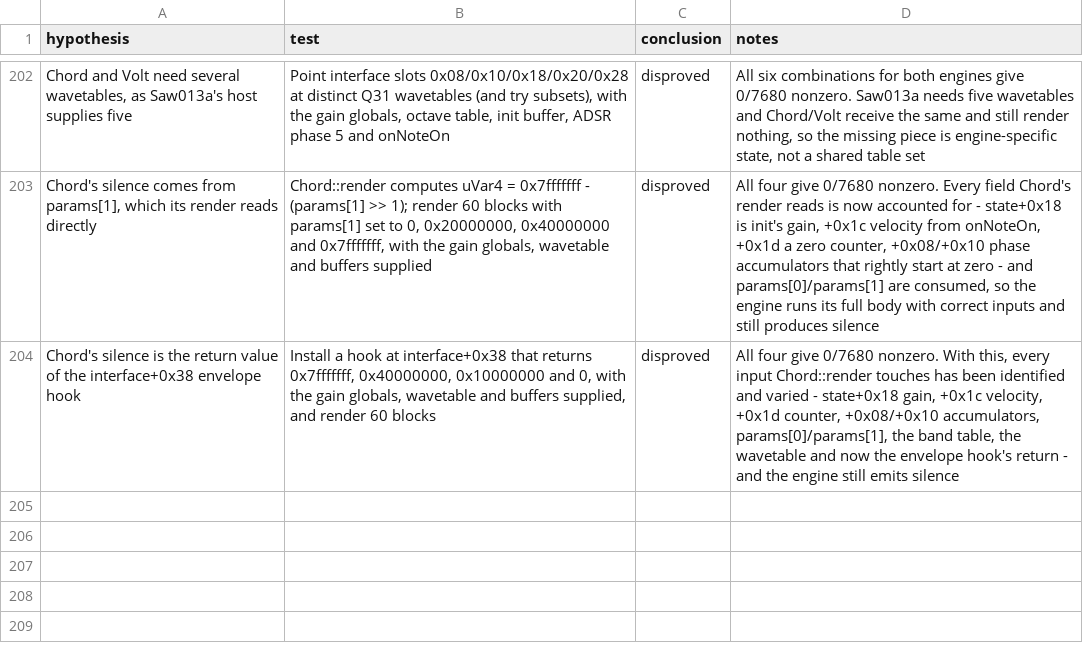
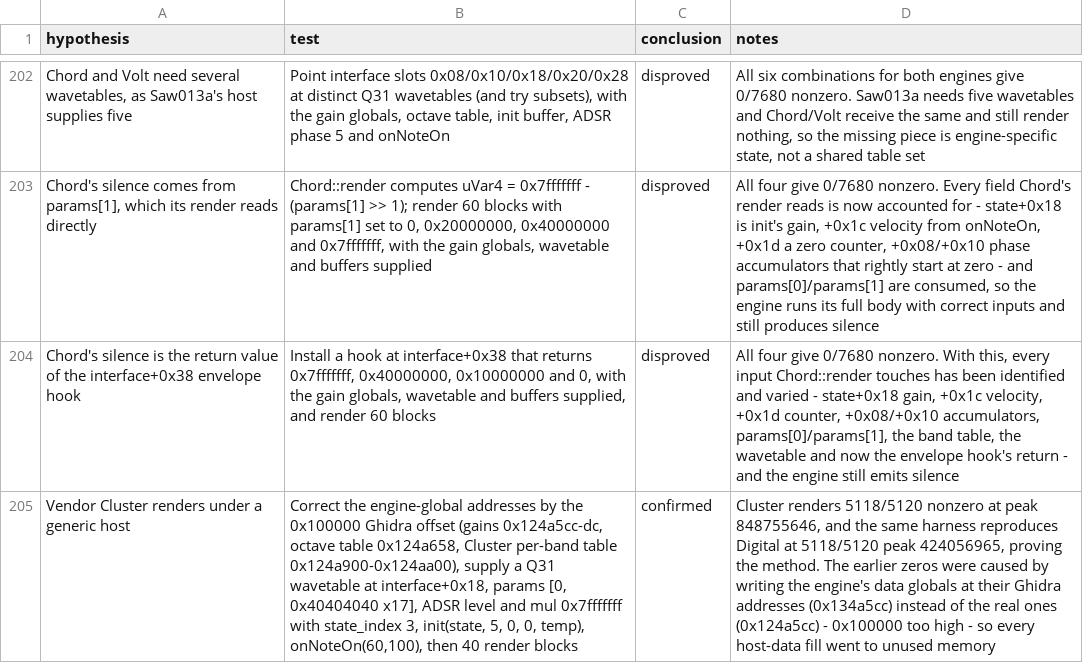
Before and after one commit to ioma8/opz-firmware-notes, a CSV file: HYPOTHESES.csv, drawn as a sheet; only a part is shown, gaps mark what is left out; the diff names each change by its address in the sheet, - before the commit and + after, or states it on an @@ line.

Commit message:
Cluster plays: the Ghidra global addresses were 0x100000 too high

```diff
--- a/HYPOTHESES.csv
+++ b/HYPOTHESES.csv
+row 205: Vendor Cluster renders under a generic host | Correct the engine-global addresses by the 0x100000 Ghidra offset (gains 0x124a5cc-dc, octave table 0x124a658, Cluster per-band table 0x124a900-0x124aa00), supply a Q31 wavetable at interface+0x18, params [0, 0x40404040 x17], ADSR level and mul 0x7fffffff with state_index 3, init(state, 5, 0, 0, temp), onNoteOn(60,100), then 40 render blocks | confirmed | Cluster renders 5118/5120 nonzero at peak 848755646, and the same harness reproduces Digital at 5118/5120 peak 424056965, proving the method. The earlier zeros were caused by writing the engine's data globals at their Ghidra addresses (0x134a5cc) instead of the real ones (0x124a5cc) - 0x100000 too high - so every host-data fill went to unused memory
```
Also changed, not shown: 1 other file.
